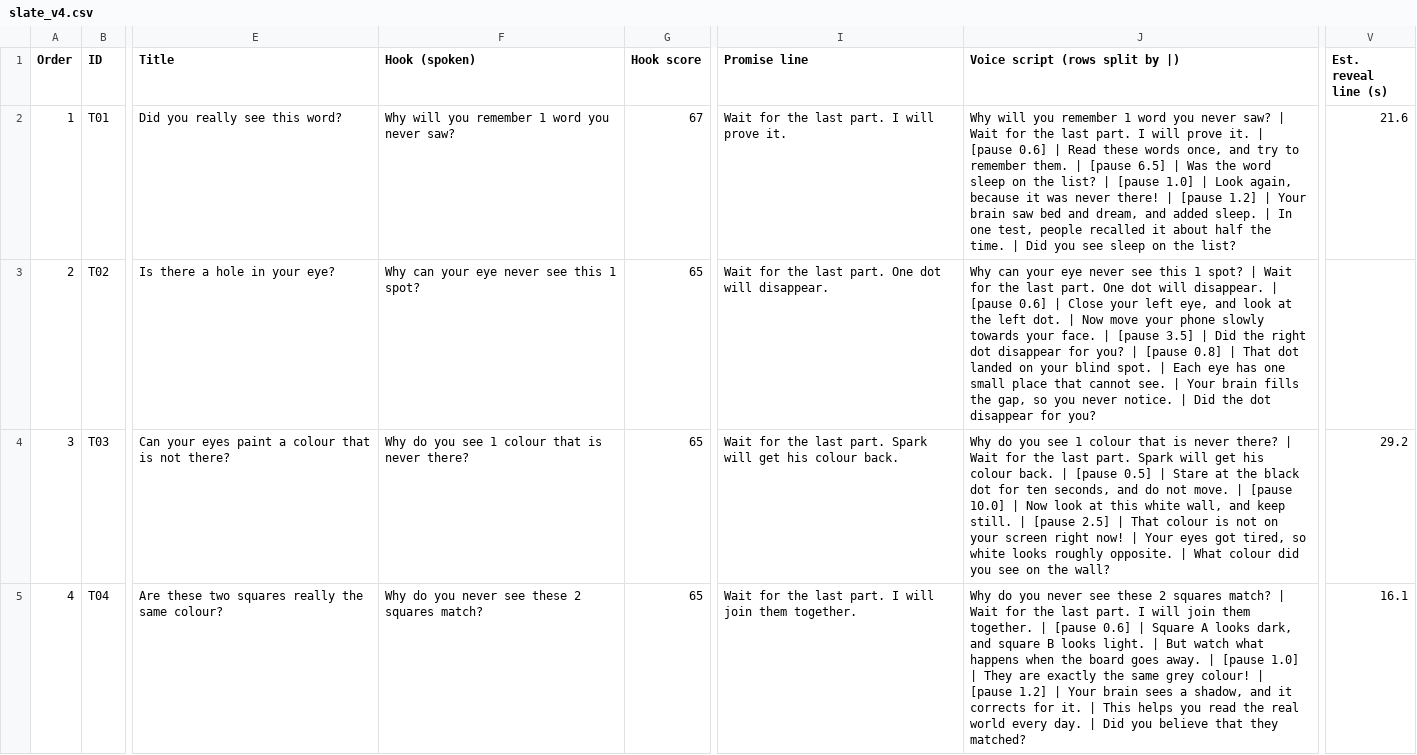
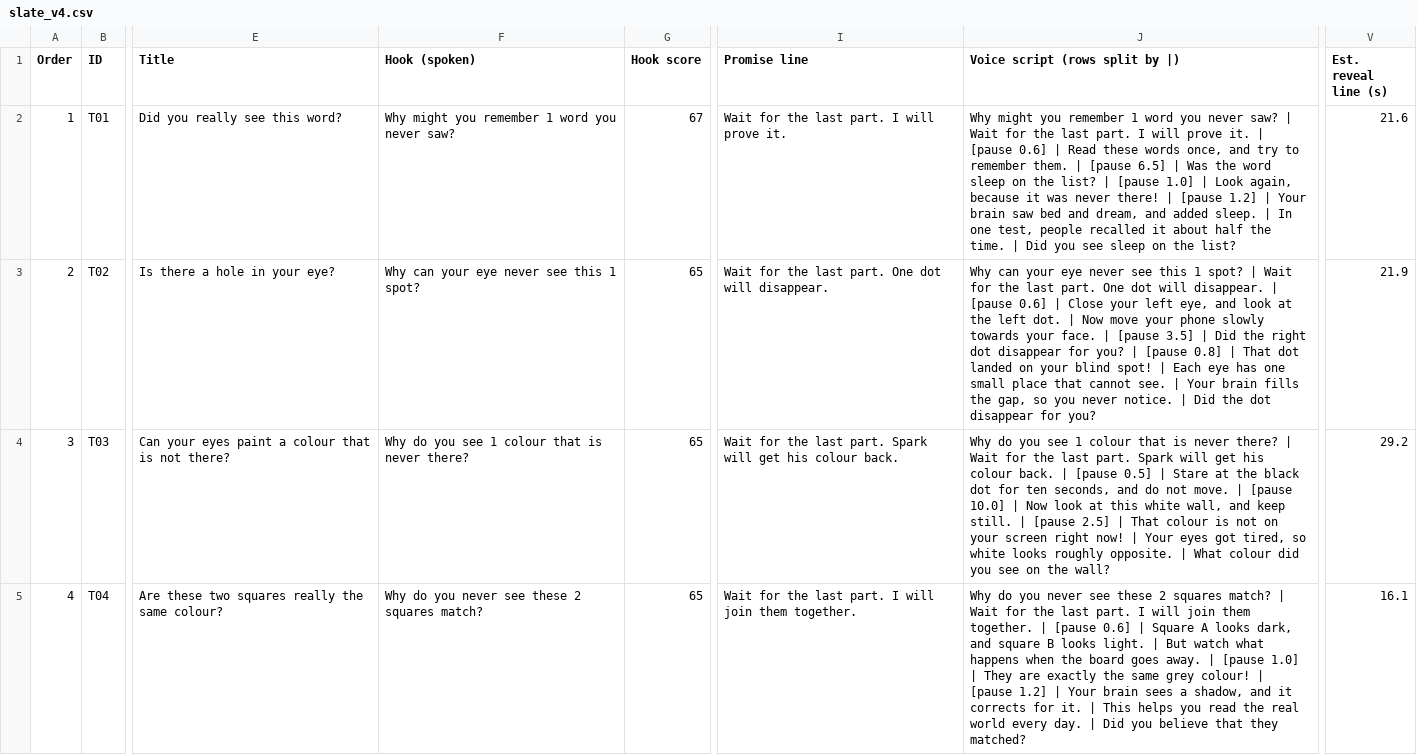
Before and after one commit to sriharsha8991/stickman-shorts, a CSV file: plan/slate_v4.csv, drawn as a sheet; only a part is shown, gaps mark what is left out; the diff covers the shown part only; the diff names each change by its address in the sheet, - before the commit and + after, or states it on an @@ line.

```diff
--- a/plan/slate_v4.csv
+++ b/plan/slate_v4.csv
-F2 (Hook (spoken)): Why will you remember 1 word you never saw?
+F2 (Hook (spoken)): Why might you remember 1 word you never saw?
-J2 (Voice script (rows split by |)): Why will you remember…
+J2 (Voice script (rows split by |)): Why might you remember…
-J3 (Voice script (rows split by |)): …your blind spot. | Each…
+J3 (Voice script (rows split by |)): …your blind spot! | Each…
-V3 (Est. reveal line (s)): (empty)
+V3 (Est. reveal line (s)): 21.9
```
Also changed, not shown: 25 edited cells elsewhere in this file, 1 other file.
